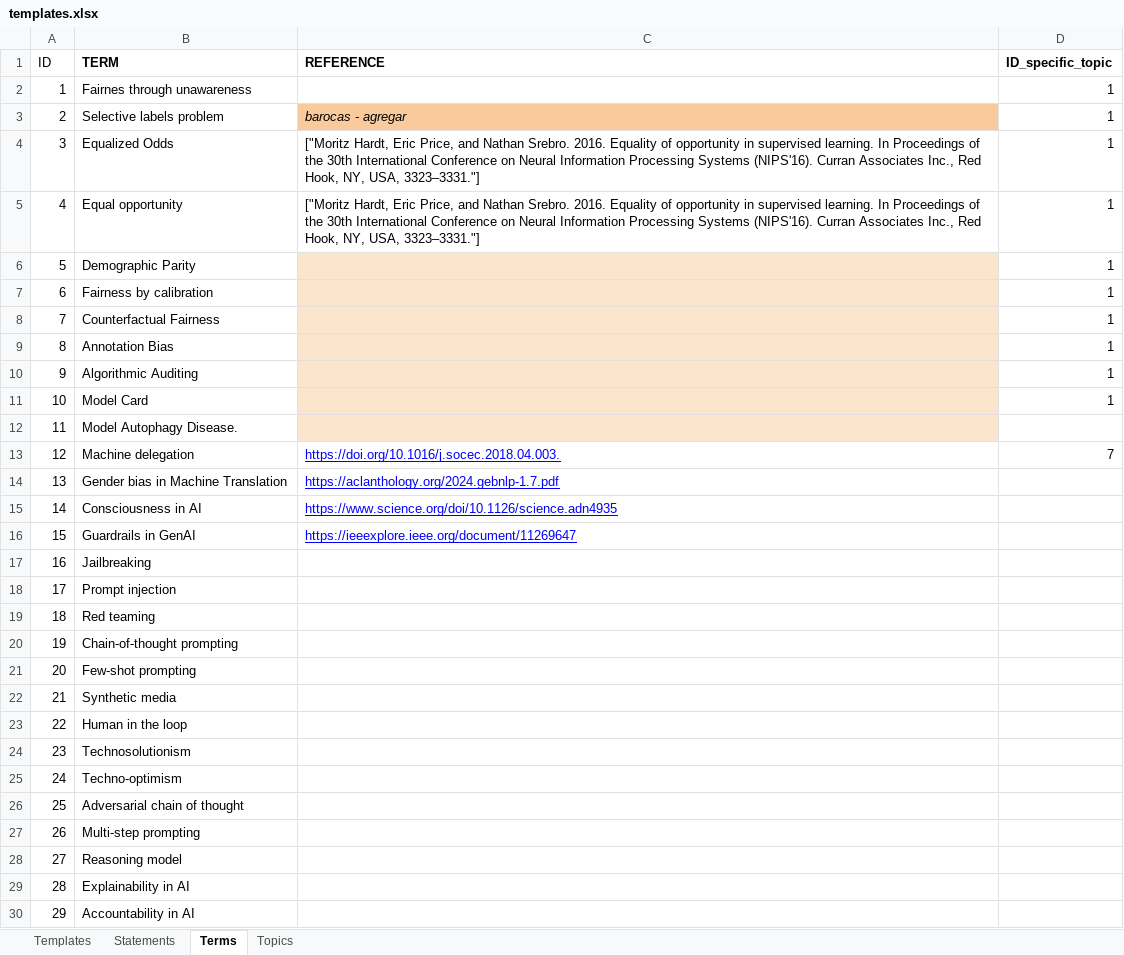
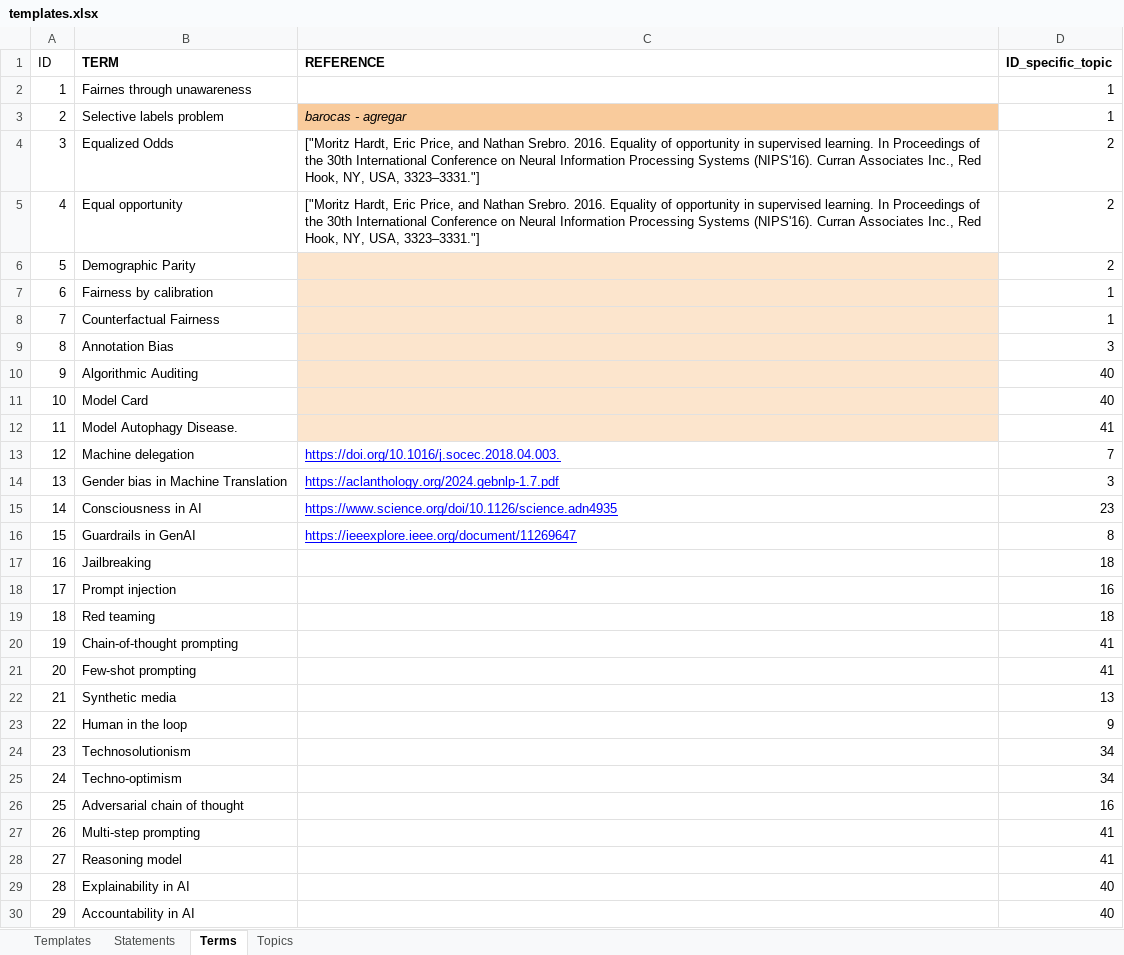
Before and after one commit to mvrobles/GenAI-Science, an Excel workbook: data/templates.xlsx, sheet Terms, drawn as a sheet; only a part is shown; values as stored, in another font and other column widths than the file's, no borders; the diff covers the shown part only; the diff names each change by its address in the sheet, - before the commit and + after, or states it on an @@ line.

Commit message:
terms with topics

```diff
--- a/data/templates.xlsx (sheet Terms)
+++ b/data/templates.xlsx (sheet Terms)
-D4:D6 (ID_specific_topic): 1
+D4:D6 (ID_specific_topic): 2
-D9 (ID_specific_topic): 1
+D9 (ID_specific_topic): 3
-D10:D11 (ID_specific_topic): 1
+D10:D11 (ID_specific_topic): 40
-D12 (ID_specific_topic): (empty)
+D12 (ID_specific_topic): 41
-D14 (ID_specific_topic): (empty)
+D14 (ID_specific_topic): 3
-D15 (ID_specific_topic): (empty)
+D15 (ID_specific_topic): 23
-D16 (ID_specific_topic): (empty)
+D16 (ID_specific_topic): 8
-D17 (ID_specific_topic): (empty)
+D17 (ID_specific_topic): 18
-D18 (ID_specific_topic): (empty)
+D18 (ID_specific_topic): 16
-D19 (ID_specific_topic): (empty)
+D19 (ID_specific_topic): 18
-D20:D21 (ID_specific_topic): (empty)
+D20:D21 (ID_specific_topic): 41
-D22 (ID_specific_topic): (empty)
+D22 (ID_specific_topic): 13
-D23 (ID_specific_topic): (empty)
+D23 (ID_specific_topic): 9
-D24:D25 (ID_specific_topic): (empty)
+D24:D25 (ID_specific_topic): 34
-D26 (ID_specific_topic): (empty)
+D26 (ID_specific_topic): 16
-D27:D28 (ID_specific_topic): (empty)
+D27:D28 (ID_specific_topic): 41
-D29:D30 (ID_specific_topic): (empty)
+D29:D30 (ID_specific_topic): 40
```
Also changed, not shown: 21 edited cells elsewhere in this sheet.
